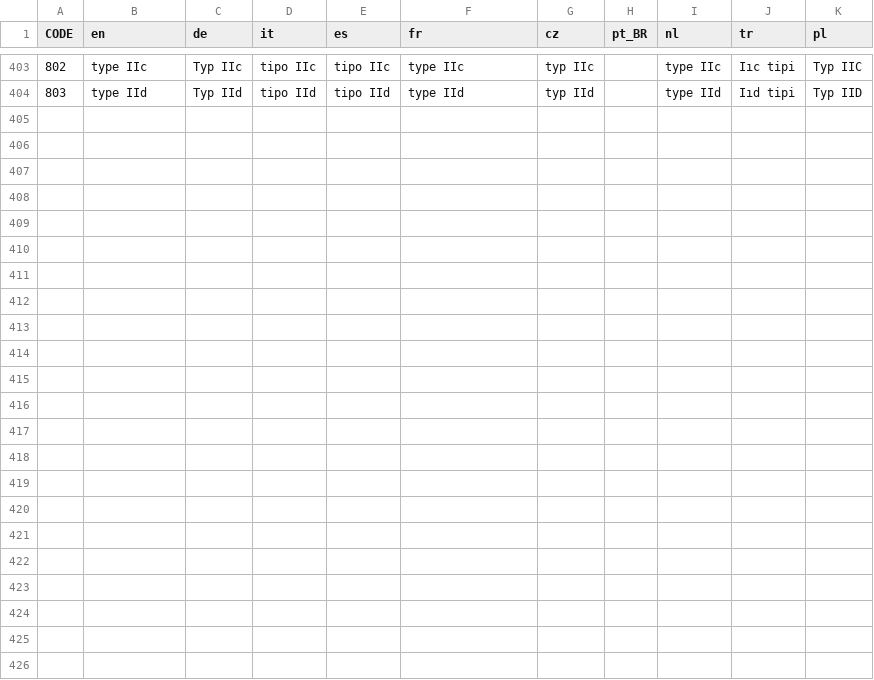
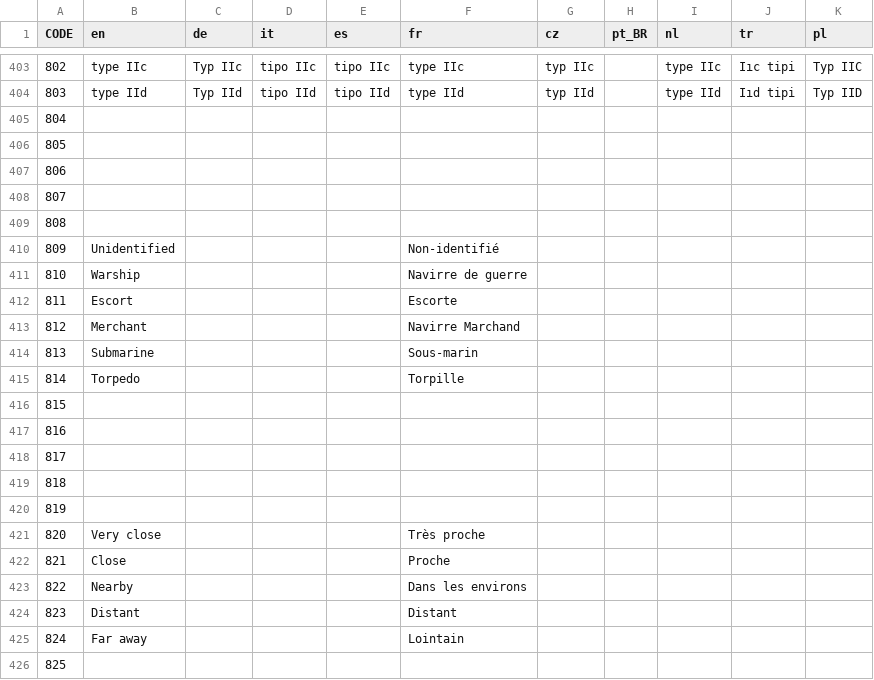
Before and after one commit to traviscross/dangerdeep-svn, a CSV file: dangerdeep/data/texts/common.csv, drawn as a sheet; only a part is shown, gaps mark what is left out.

Commit message:
modified music management, dynamic audio themes, modified map view, contacts displayed on the sonar view
git-svn-id: http://svn.code.sf.net/p/dangerdeep/code/trunk@3425 68f6b752-3551-0410-8fee-d3b2b286690f

```diff
--- a/dangerdeep/data/texts/common.csv
+++ b/dangerdeep/data/texts/common.csv
@@ -404 +404,23 @@
 803;"type IId";"Typ IId";"tipo IId";"tipo IId";"type IId";"typ IId";;"type IId";"Iıd tipi";"Typ IID"
+804;"";"";"";"";"";"";"";"";"";""
+805;"";"";"";"";"";"";"";"";"";""
+806;"";"";"";"";"";"";"";"";"";""
+807;"";"";"";"";"";"";"";"";"";""
+808;"";"";"";"";"";"";"";"";"";""
+809;"Unidentified";"";"";"";"Non-identifié";"";"";"";"";""
+810;"Warship";"";"";"";"Navirre de guerre";"";"";"";"";""
+811;"Escort";"";"";"";"Escorte";"";"";"";"";""
+812;"Merchant";"";"";"";"Navirre Marchand";"";"";"";"";""
+813;"Submarine";"";"";"";"Sous-marin";"";"";"";"";""
+814;"Torpedo";"";"";"";"Torpille";"";"";"";"";""
+815;"";"";"";"";"";"";"";"";"";""
+816;"";"";"";"";"";"";"";"";"";""
+817;"";"";"";"";"";"";"";"";"";""
+818;"";"";"";"";"";"";"";"";"";""
+819;"";"";"";"";"";"";"";"";"";""
+820;"Very close";"";"";"";"Très proche";"";"";"";"";""
+821;"Close";"";"";"";"Proche";"";"";"";"";""
+822;"Nearby";"";"";"";"Dans les environs";"";"";"";"";""
+823;"Distant";"";"";"";"Distant";"";"";"";"";""
+824;"Far away";"";"";"";"Lointain";"";"";"";"";""
+825;"";"";"";"";"";"";"";"";"";""
```
Also changed, not shown: 24 other files.
